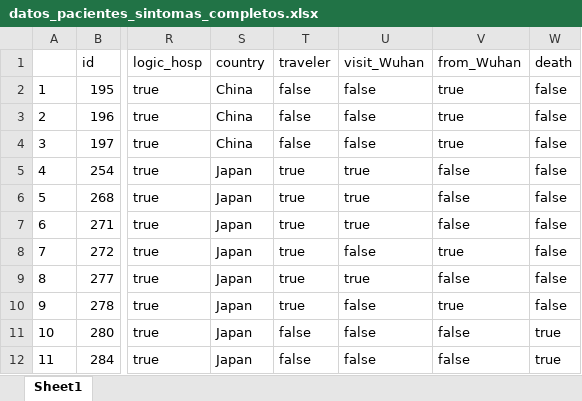
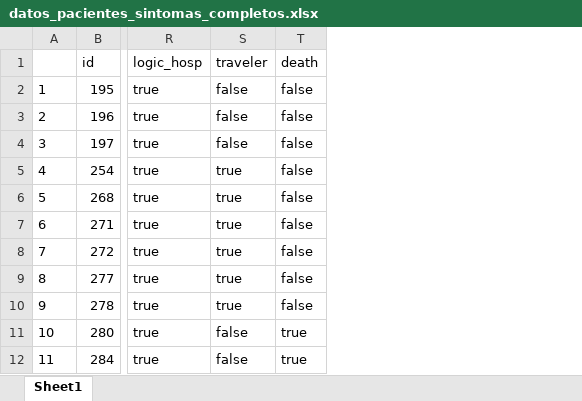
Before and after one commit to daniolivaglez/TFG-Daniel-Oliva-Gonzalez, an Excel workbook: modelo 1/datos_usados/anexo datos pacientes/datos/datos_pacientes_sintomas_completos.xlsx, sheet Sheet1, drawn as a sheet; only a part is shown, gaps mark what is left out; values as stored, in another font and other column widths than the file's, no borders; the diff names each change by its address in the sheet, - before the commit and + after, or states it on an @@ line.

Commit message:
actualizacion modelo 1

```diff
--- a/modelo 1/datos_usados/anexo datos pacientes/datos/datos_pacientes_sintomas_completos.xlsx (sheet Sheet1)
+++ b/modelo 1/datos_usados/anexo datos pacientes/datos/datos_pacientes_sintomas_completos.xlsx (sheet Sheet1)
-column S (country), rows 2-12: China | China | China | Japan | Japan | Japan | Japan | Japan | Japan | Japan | Japan
-column U (visit_Wuhan), rows 2-12: false | false | false | true | true | true | false | true | false | false | false
-column V (from_Wuhan), rows 2-12: true | true | true | false | false | false | true | false | true | false | false
```
Also changed, not shown: modelo 1/datos_usados/anexo datos pacientes/datos/datos_covid19.xlsx, 9 other files.
